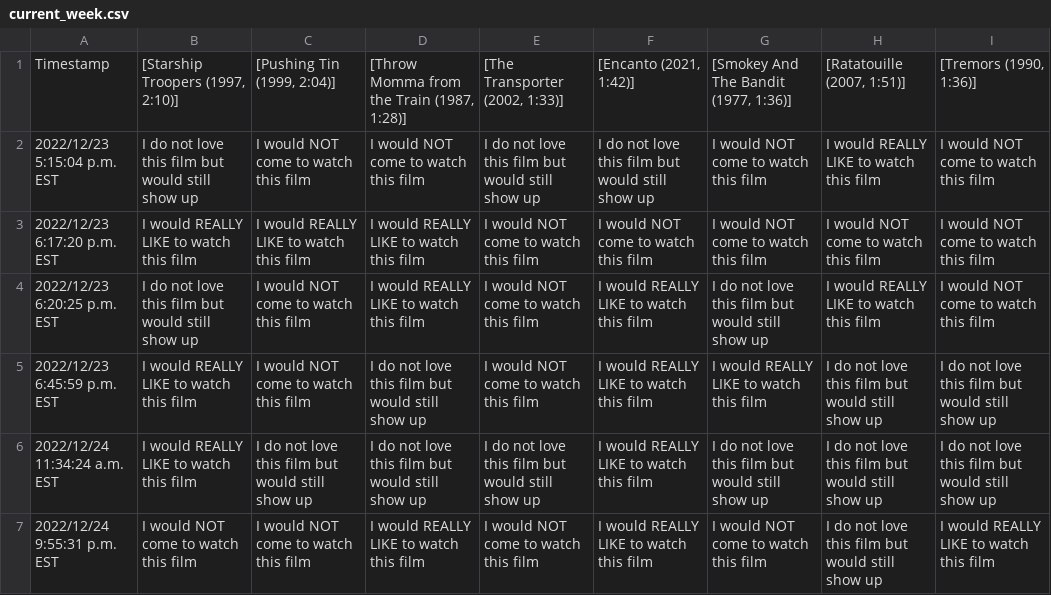
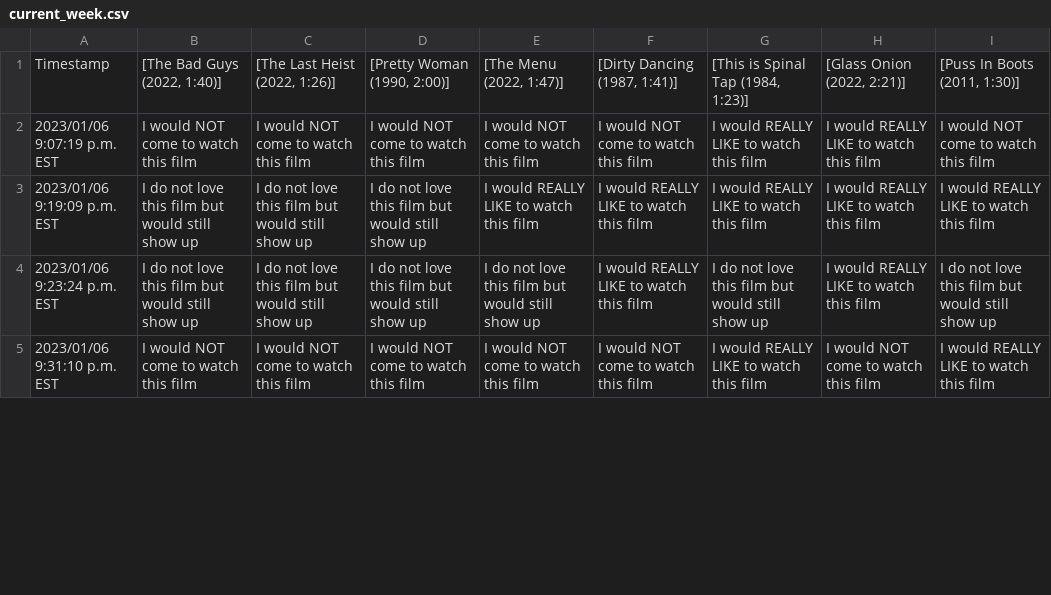
Before and after one commit to JCSzamosi/MovieNight, a CSV file: data/current_week.csv, drawn as a sheet; only a part is shown; the diff covers the shown part only.

```diff
--- a/data/current_week.csv
+++ b/data/current_week.csv
@@ -1,7 +1,5 @@
-"Timestamp"," [Starship Troopers (1997, 2:10)]"," [Pushing Tin (1999, 2:04)]"," [Throw Momma from the Train (1987, 1:28)]"," [The Transporter (2002, 1:33)]"," [Encanto (2021, 1:42)]"," [Smokey And The Bandit (1977, 1:36)]"," [Ratatouille (2007, 1:51)]"," [Tremors (1990, 1:36)]"
-"2022/12/23 5:15:04 p.m. EST","I do not love this film but would still show up","I would NOT come to watch this film","I would NOT come to watch this film","I do not love this film but would still show up","I do not love this film but would still show up","I would NOT come to watch this film","I would REALLY LIKE to watch this film","I would NOT come to watch this film"
-"2022/12/23 6:17:20 p.m. EST","I would REALLY LIKE to watch this film","I would REALLY LIKE to watch this film","I would REALLY LIKE to watch this film","I would NOT come to watch this film","I would NOT come to watch this film","I would NOT come to watch this film","I would NOT come to watch this film","I would NOT come to watch this film"
-"2022/12/23 6:20:25 p.m. EST","I do not love this film but would still show up","I would NOT come to watch this film","I would REALLY LIKE to watch this film","I would NOT come to watch this film","I would REALLY LIKE to watch this film","I do not love this film but would still show up","I would REALLY LIKE to watch this film","I would NOT come to watch this film"
-"2022/12/23 6:45:59 p.m. EST","I would REALLY LIKE to watch this film","I would NOT come to watch this film","I do not love this film but would still show up","I would NOT come to watch this film","I would REALLY LIKE to watch this film","I would REALLY LIKE to watch this film","I do not love this film but would still show up","I do not love this film but would still show up"
-"2022/12/24 11:34:24 a.m. EST","I would REALLY LIKE to watch this film","I do not love this film but would still show up","I do not love this film but would still show up","I do not love this film but would still show up","I would REALLY LIKE to watch this film","I do not love this film but would still show up","I do not love this film but would still show up","I do not love this film but would still show up"
-"2022/12/24 9:55:31 p.m. EST","I would NOT come to watch this film","I would NOT come to watch this film","I would REALLY LIKE to watch this film","I would NOT come to watch this film","I would REALLY LIKE to watch this film","I would NOT come to watch this film","I do not love this film but would still show up","I would REALLY LIKE to watch this film"
+"Timestamp"," [The Bad Guys (2022, 1:40)]"," [The Last Heist (2022, 1:26)]"," [Pretty Woman (1990, 2:00)]"," [The Menu (2022, 1:47)]"," [Dirty Dancing (1987, 1:41)]"," [This is Spinal Tap (1984, 1:23)]"," [Glass Onion (2022, 2:21)]"," [Puss In Boots (2011, 1:30)]"
+"2023/01/06 9:07:19 p.m. EST","I would NOT come to watch this film","I would NOT come to watch this film","I would NOT come to watch this film","I would NOT come to watch this film","I would NOT come to watch this film","I would REALLY LIKE to watch this film","I would REALLY LIKE to watch this film","I would NOT come to watch this film"
+"2023/01/06 9:19:09 p.m. EST","I do not love this film but would still show up","I do not love this film but would still show up","I do not love this film but would still show up","I would REALLY LIKE to watch this film","I would REALLY LIKE to watch this film","I would REALLY LIKE to watch this film","I would REALLY LIKE to watch this film","I would REALLY LIKE to watch this film"
+"2023/01/06 9:23:24 p.m. EST","I do not love this film but would still show up","I do not love this film but would still show up","I do not love this film but would still show up","I do not love this film but would still show up","I would REALLY LIKE to watch this film","I do not love this film but would still show up","I would REALLY LIKE to watch this film","I do not love this film but would still show up"
+"2023/01/06 9:31:10 p.m. EST","I would NOT come to watch this film","I would NOT come to watch this film","I would NOT come to watch this film","I would NOT come to watch this film","I would NOT come to watch this film","I would REALLY LIKE to watch this film","I would NOT come to watch this film","I would REALLY LIKE to watch this film"
```
Also changed, not shown: 5 added rows, 3 removed rows and 17 edited cells elsewhere in this file, data/current_movies.csv, 3 other files.
